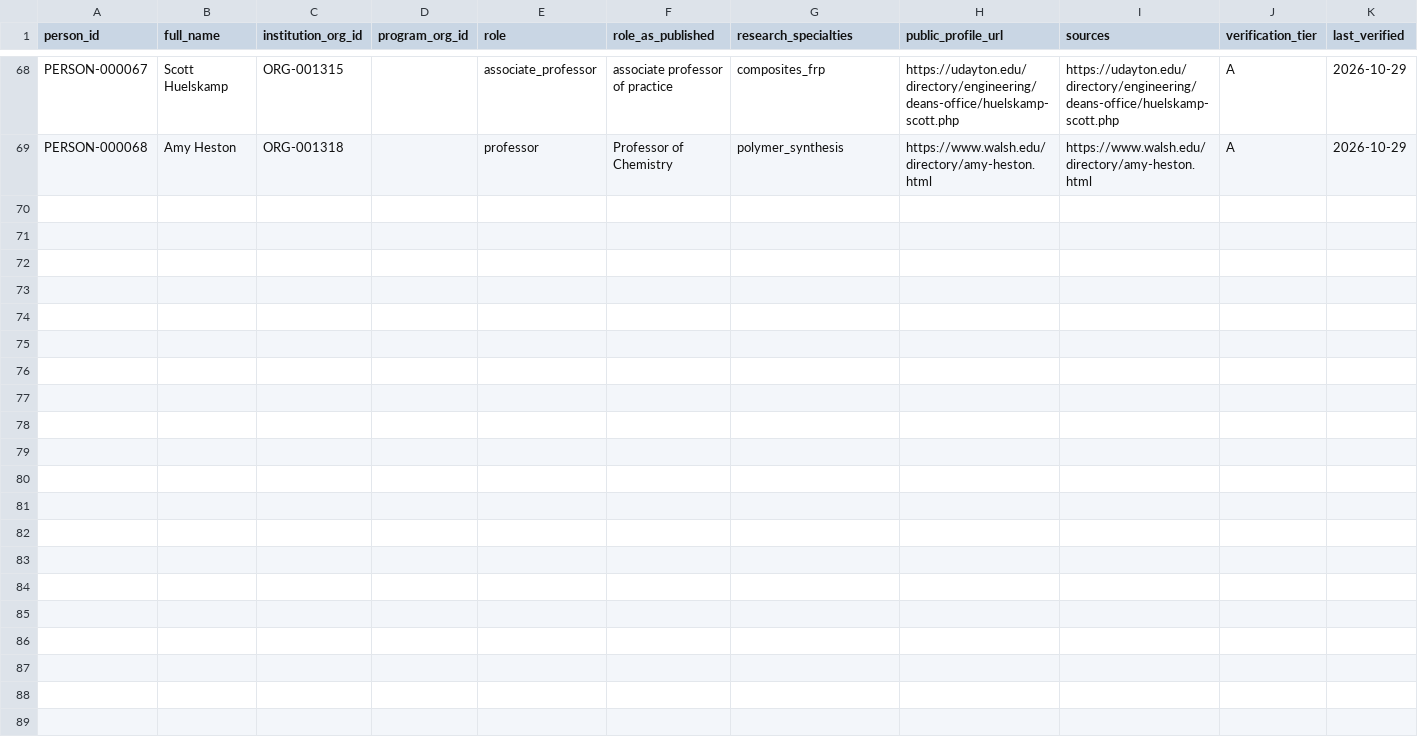
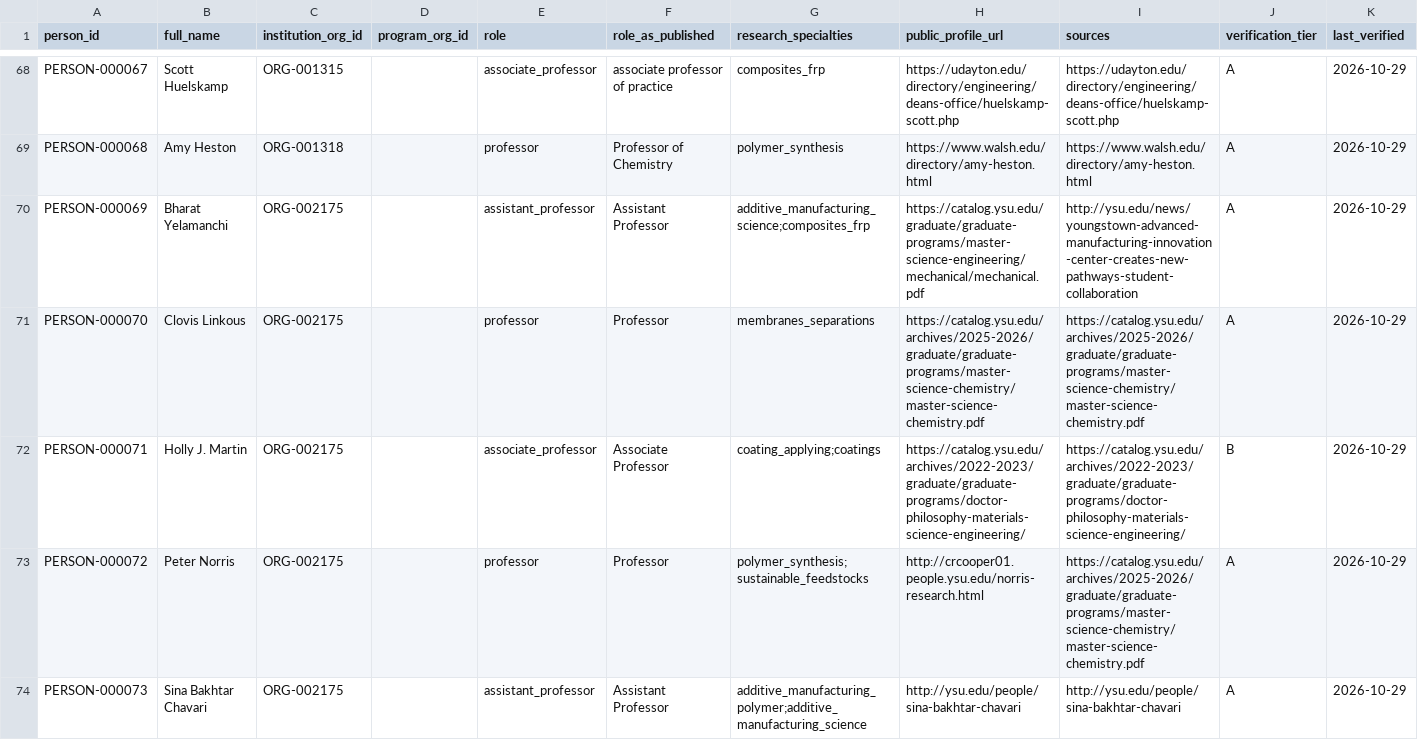
Before and after one commit to polymerindustrycluster/polymer-atlas, a CSV file: data/people.csv, drawn as a sheet; only a part is shown, gaps mark what is left out; the diff names each change by its address in the sheet, - before the commit and + after, or states it on an @@ line.

Commit message:
Integration pass 12: owner rulings batch (A1 Hankook, A2 Roechling, A3 co-locations, B5 scope as amended, tier seams, institutions, Cast Nylons CN-2/CN-3, enrichment-2, PMIR close-out) + schema v1.4 (UEI enum) + AGENTS.md campaign mode + README/CONTRIBUTING conformance — 1,832 org rows / 1,943 sites / 108 ecosystem / 73 people / 34 programs

```diff
--- a/data/people.csv
+++ b/data/people.csv
+row 70: PERSON-000069 | Bharat Yelamanchi | ORG-002175 |  | assistant_professor | Assistant Professor | additive_manufacturing_science;composites_frp | https://catalog.ysu.edu/graduate/graduate-programs/master-science-engineering/mechanical/mechanical.pdf | http://ysu.edu/news/youngstown-advanced-manufacturing-innovation-center-creates-new-pathways-student-collaboration | A | 2026-10-29
+row 71: PERSON-000070 | Clovis Linkous | ORG-002175 |  | professor | Professor | membranes_separations | https://catalog.ysu.edu/archives/2025-2026/graduate/graduate-programs/master-science-chemistry/master-science-chemistry.pdf | https://catalog.ysu.edu/archives/2025-2026/graduate/graduate-programs/master-science-chemistry/master-science-chemistry.pdf | A | 2026-10-29
+row 72: PERSON-000071 | Holly J. Martin | ORG-002175 |  | associate_professor | Associate Professor | coating_applying;coatings | https://catalog.ysu.edu/archives/2022-2023/graduate/graduate-programs/doctor-philosophy-materials-science-engineering/ | https://catalog.ysu.edu/archives/2022-2023/graduate/graduate-programs/doctor-philosophy-materials-science-engineering/ | B | 2026-10-29
+row 73: PERSON-000072 | Peter Norris | ORG-002175 |  | professor | Professor | polymer_synthesis;sustainable_feedstocks | http://crcooper01.people.ysu.edu/norris-research.html | https://catalog.ysu.edu/archives/2025-2026/graduate/graduate-programs/master-science-chemistry/master-science-chemistry.pdf | A | 2026-10-29
+row 74: PERSON-000073 | Sina Bakhtar Chavari | ORG-002175 |  | assistant_professor | Assistant Professor | additive_manufacturing_polymer;additive_manufacturing_science | http://ysu.edu/people/sina-bakhtar-chavari | http://ysu.edu/people/sina-bakhtar-chavari | A | 2026-10-29
```
Also changed, not shown: data/ecosystem.csv, data/inclusion_log.csv, 10 other files.
